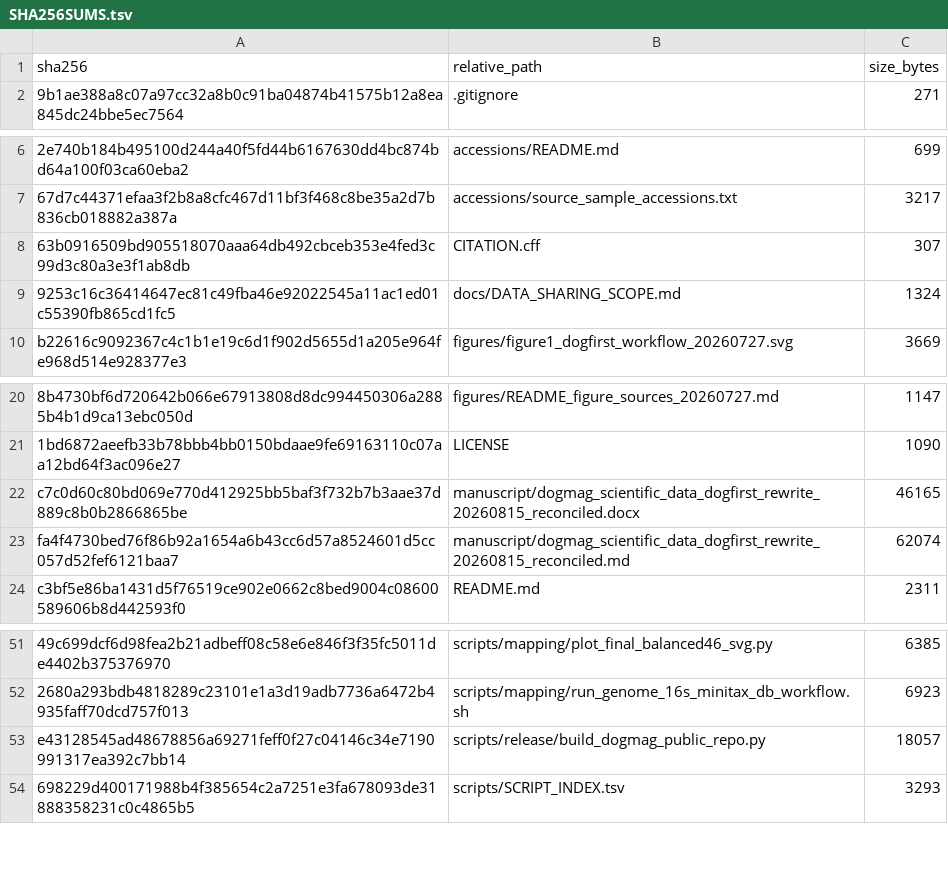
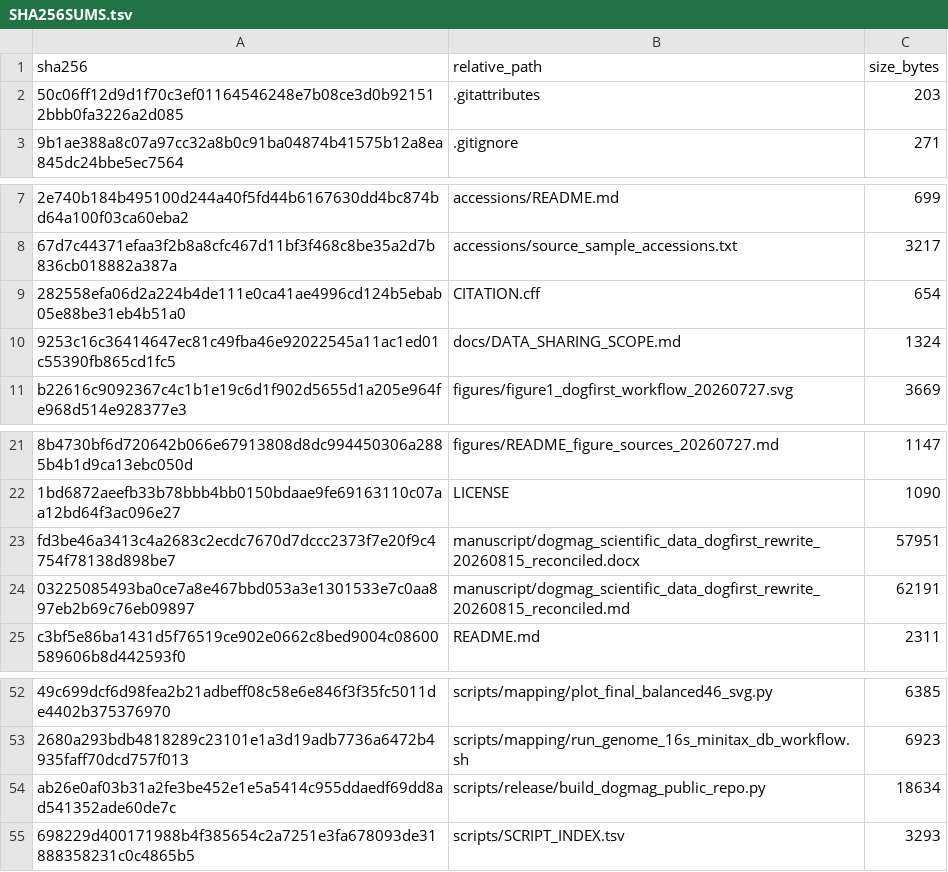
Before and after one commit to Balays/DogMAG, a TSV file: checksums/SHA256SUMS.tsv, drawn as a sheet; only a part is shown, gaps mark what is left out; removed rows and columns are numbered as before the commit, all else as after; the diff names each change by its address in the sheet, - before the commit and + after, or states it on an @@ line.

```diff
--- a/checksums/SHA256SUMS.tsv
+++ b/checksums/SHA256SUMS.tsv
+row 2: 50c06ff12d9d1f70c3ef01164546248e7b08ce3d0b921512bbb0fa3226a2d085 | .gitattributes | 203
-row 8: 63b0916509bd905518070aaa64db492cbceb353e4fed3c99d3c80a3e3f1ab8db | CITATION.cff | 307
+row 9: 282558efa06d2a224b4de111e0ca41ae4996cd124b5ebab05e88be31eb4b51a0 | CITATION.cff | 654
-row 22: c7c0d60c80bd069e770d412925bb5baf3f732b7b3aae37d889c8b0b2866865be | manuscript/dogmag_scientific_data_dogfirst_rewrite_20260815_reconciled.docx | 46165
-row 23: fa4f4730bed76f86b92a1654a6b43cc6d57a8524601d5cc057d52fef6121baa7 | manuscript/dogmag_scientific_data_dogfirst_rewrite_20260815_reconciled.md | 62074
+row 23: fd3be46a3413c4a2683c2ecdc7670d7dccc2373f7e20f9c4754f78138d898be7 | manuscript/dogmag_scientific_data_dogfirst_rewrite_20260815_reconciled.docx | 57951
+row 24: 03225085493ba0ce7a8e467bbd053a3e1301533e7c0aa897eb2b69c76eb09897 | manuscript/dogmag_scientific_data_dogfirst_rewrite_20260815_reconciled.md | 62191
-row 53: e43128545ad48678856a69271feff0f27c04146c34e7190991317ea392c7bb14 | scripts/release/build_dogmag_public_repo.py | 18057
+row 54: ab26e0af03b31a2fe3be452e1e5a5414c955ddaedf69dd8ad541352ade60de7c | scripts/release/build_dogmag_public_repo.py | 18634
```
Also changed, not shown: 6 other files.
